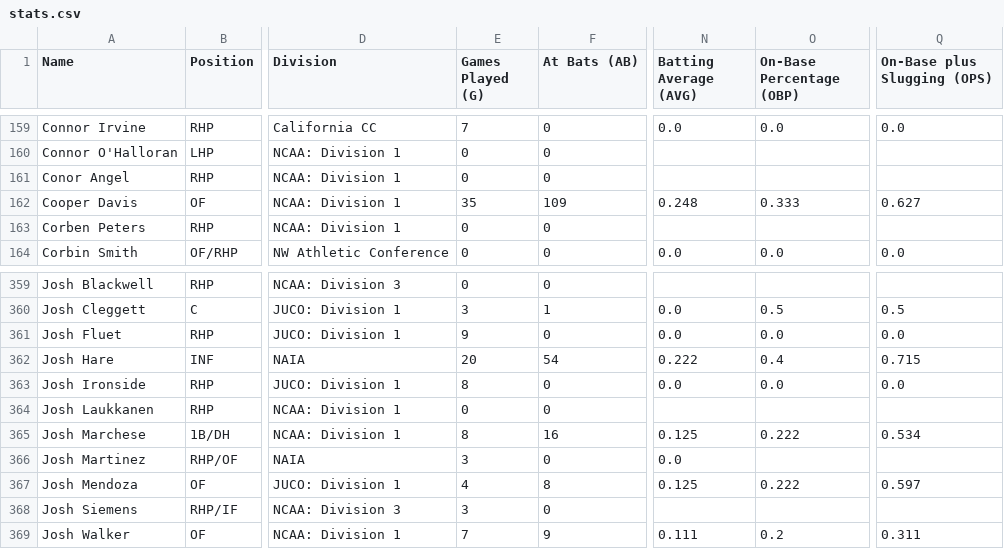
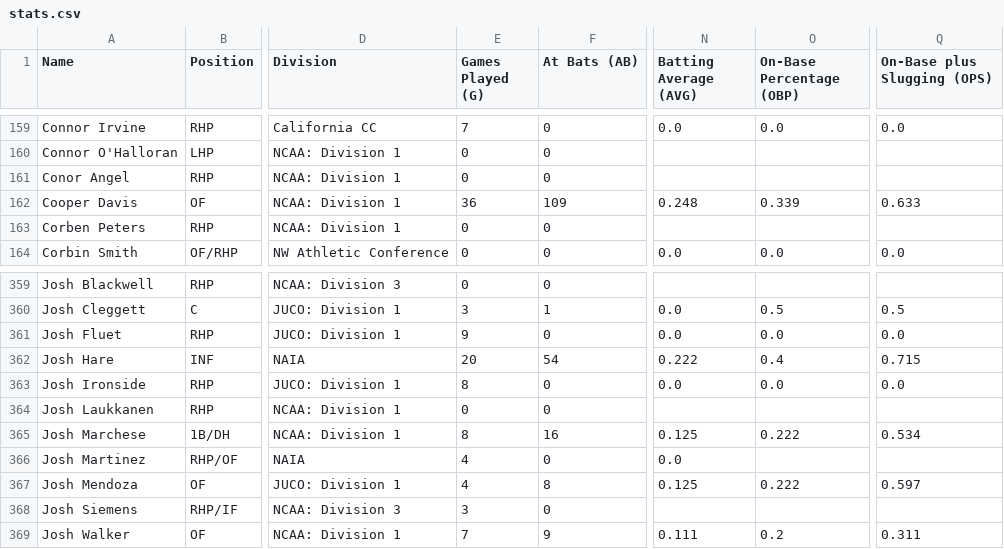
Before and after one commit to peteb206/canadians_in_college_baseball, a CSV file: stats.csv, drawn as a sheet; only a part is shown, gaps mark what is left out; the diff names each change by its address in the sheet, - before the commit and + after, or states it on an @@ line.

```diff
--- a/stats.csv
+++ b/stats.csv
-E162 (Games Played (G)): 35
+E162 (Games Played (G)): 36
-O162 (On-Base Percentage (OBP)): 0.333
+O162 (On-Base Percentage (OBP)): 0.339
-Q162 (On-Base plus Slugging (OPS)): 0.627
+Q162 (On-Base plus Slugging (OPS)): 0.633
-E366 (Games Played (G)): 3
+E366 (Games Played (G)): 4
```
Also changed, not shown: 1 other file.
